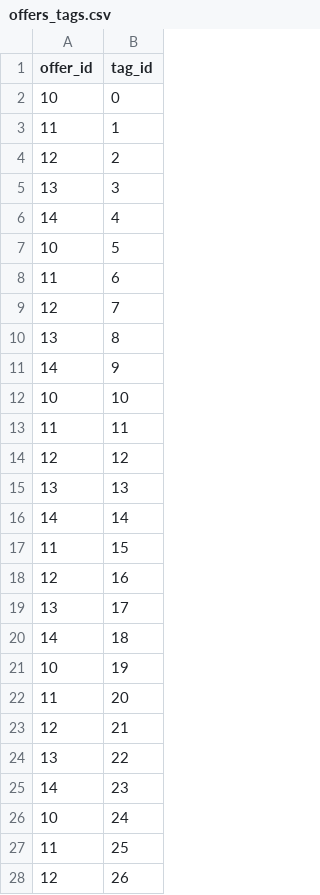
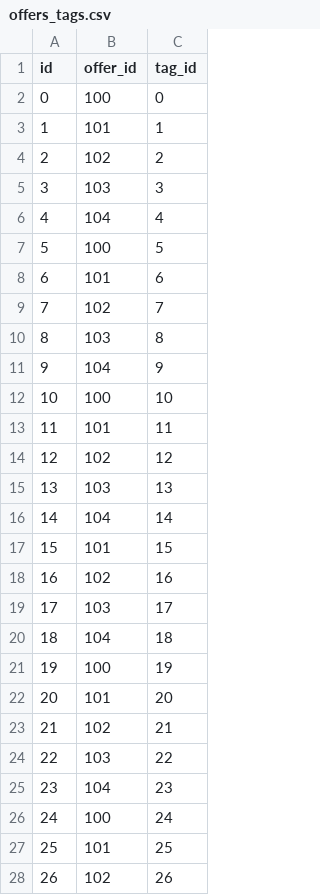
Before and after one commit to jasiekg25/foodsharing, a CSV file: app_dev/offers_tags.csv, drawn as a sheet; only a part is shown; addresses are those after the commit; the diff covers the shown part only; the diff names each change by its address in the sheet, - before the commit and + after, or states it on an @@ line.

Commit message:
add mock orders and add ids to offers_tags

```diff
--- a/app_dev/offers_tags.csv
+++ b/app_dev/offers_tags.csv
+column A (id), rows 2-28: 0 | 1 | 2 | 3 | 4 | 5 | 6 | 7 | 8 | 9 | 10 | 11 | 12 | 13 | 14 | 15 | 16 | 17 | 18 | 19 | 20 | 21 | 22 | 23 | 24 | 25 | 26
-B2 (offer_id): 10
+B2 (offer_id): 100
-B3 (offer_id): 11
+B3 (offer_id): 101
-B4 (offer_id): 12
+B4 (offer_id): 102
-B5 (offer_id): 13
+B5 (offer_id): 103
-B6 (offer_id): 14
+B6 (offer_id): 104
-B7 (offer_id): 10
+B7 (offer_id): 100
-B8 (offer_id): 11
+B8 (offer_id): 101
-B9 (offer_id): 12
+B9 (offer_id): 102
-B10 (offer_id): 13
+B10 (offer_id): 103
-B11 (offer_id): 14
+B11 (offer_id): 104
-B12 (offer_id): 10
+B12 (offer_id): 100
-B13 (offer_id): 11
+B13 (offer_id): 101
-B14 (offer_id): 12
+B14 (offer_id): 102
-B15 (offer_id): 13
+B15 (offer_id): 103
-B16 (offer_id): 14
+B16 (offer_id): 104
-B17 (offer_id): 11
+B17 (offer_id): 101
-B18 (offer_id): 12
+B18 (offer_id): 102
-B19 (offer_id): 13
+B19 (offer_id): 103
-B20 (offer_id): 14
+B20 (offer_id): 104
-B21 (offer_id): 10
+B21 (offer_id): 100
-B22 (offer_id): 11
+B22 (offer_id): 101
-B23 (offer_id): 12
+B23 (offer_id): 102
-B24 (offer_id): 13
+B24 (offer_id): 103
-B25 (offer_id): 14
+B25 (offer_id): 104
-B26 (offer_id): 10
+B26 (offer_id): 100
-B27 (offer_id): 11
+B27 (offer_id): 101
-B28 (offer_id): 12
+B28 (offer_id): 102
```
Also changed, not shown: 10 edited cells elsewhere in this file, app_dev/offer.csv, 1 other file.
